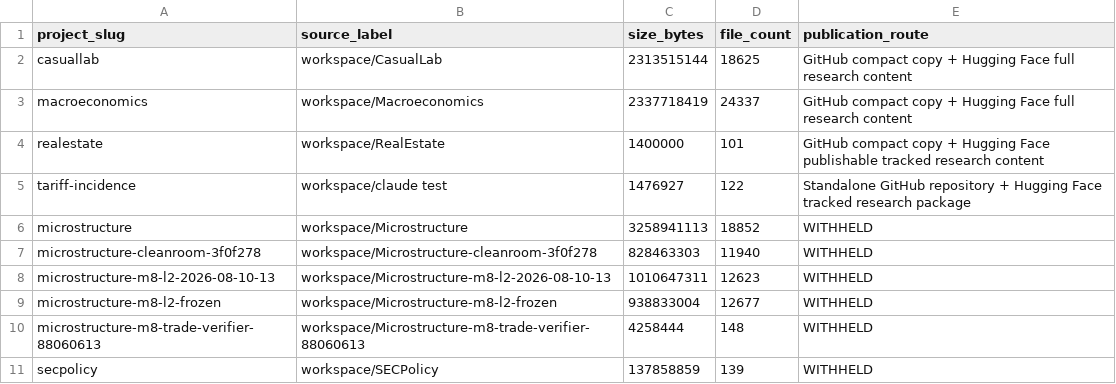
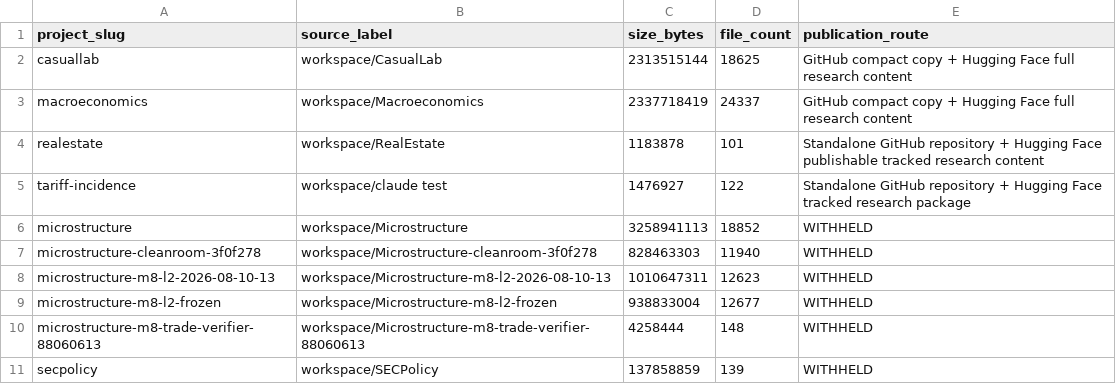
Before and after one commit to YangXiaoShawn/YangXiaoShawn.github.io, a CSV file: manifests/asset_inventory.csv, drawn as a sheet.

Commit message:
publish RealEstate standalone repository

```diff
--- a/manifests/asset_inventory.csv
+++ b/manifests/asset_inventory.csv
@@ -3,3 +3,3 @@ casuallab,workspace/CasualLab,2313515144,18625,GitHub compact copy + Hugging Fac
 macroeconomics,workspace/Macroeconomics,2337718419,24337,GitHub compact copy + Hugging Face full research content
-realestate,workspace/RealEstate,1400000,101,GitHub compact copy + Hugging Face publishable tracked research content
+realestate,workspace/RealEstate,1183878,101,Standalone GitHub repository + Hugging Face publishable tracked research content
 tariff-incidence,workspace/claude test,1476927,122,Standalone GitHub repository + Hugging Face tracked research package
```
Also changed, not shown: 23 other files.
